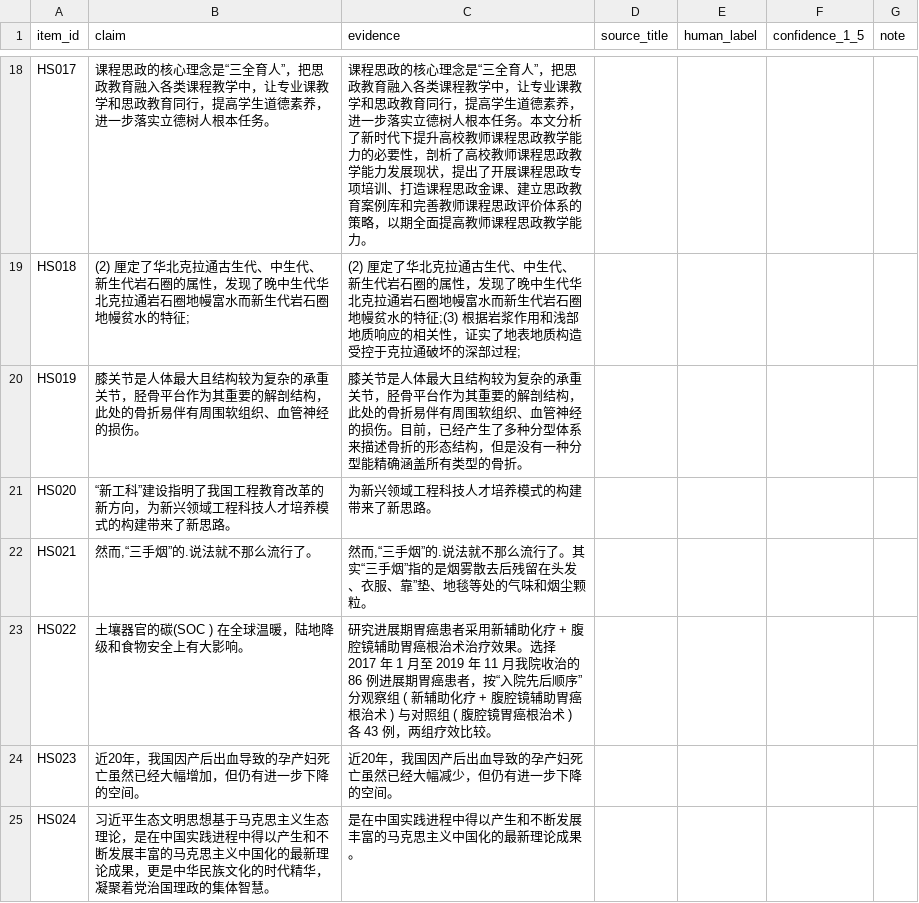
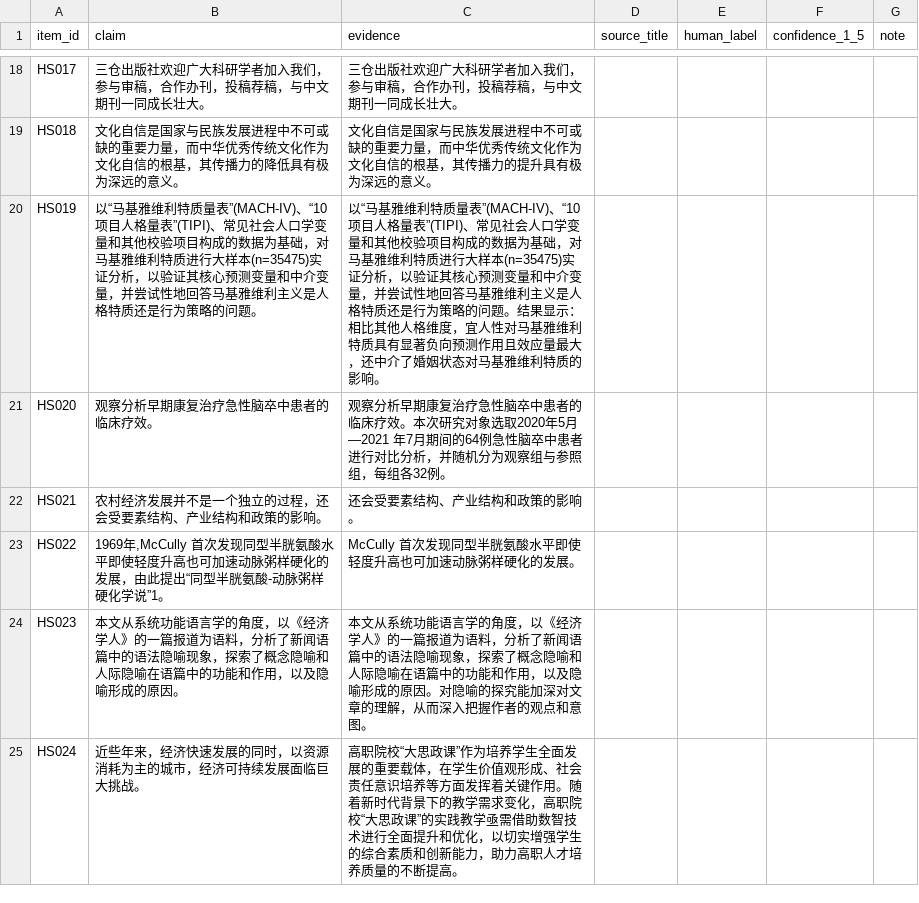
Before and after one commit to kkk431/citeguard-cn, a CSV file: data/audit/audit_sheet.csv, drawn as a sheet; only a part is shown, gaps mark what is left out; the diff covers the shown part only; the diff names each change by its address in the sheet, - before the commit and + after, or states it on an @@ line.

Commit message:
Expand ClaimSupport-CN to 300 constructed items (V2 140, F1 0.977)

```diff
--- a/data/audit/audit_sheet.csv
+++ b/data/audit/audit_sheet.csv
-B18 (claim): 课程思政的核心理念是“三全育人”，把思政教育融入各类课程教学中，让专业课教学和思政教育同行，提高学生道德素养，进一步落实立德树人根本任务。
+B18 (claim): 三仓出版社欢迎广大科研学者加入我们，参与审稿，合作办刊，投稿荐稿，与中文期刊一同成长壮大。
-C18 (evidence): 课程思政的核心理念是“三全育人”，把思政教育融入各类课程教学中，让专业课教学和思政教育同行，提高学生道德素养，进一步落实立德树人根本任务。本文分析了新时代下提升高校教师课程思政教学能力的必要性，剖析了高校教师课程思政教学能力发展现状，提出了开展课程思政专项培训、打造课程思政金课、建立思政教育案例库和完善教师课程思政评价体系的策略，以期全面提高教师课程思政教学能力。
+C18 (evidence): 三仓出版社欢迎广大科研学者加入我们，参与审稿，合作办刊，投稿荐稿，与中文期刊一同成长壮大。
-B19 (claim): (2) 厘定了华北克拉通古生代、中生代、新生代岩石圈的属性，发现了晚中生代华北克拉通岩石圈地幔富水而新生代岩石圈地幔贫水的特征;
+B19 (claim): 文化自信是国家与民族发展进程中不可或缺的重要力量，而中华优秀传统文化作为文化自信的根基，其传播力的降低具有极为深远的意义。
-C19 (evidence): (2) 厘定了华北克拉通古生代、中生代、新生代岩石圈的属性，发现了晚中生代华北克拉通岩石圈地幔富水而新生代岩石圈地幔贫水的特征;(3) 根据岩浆作用和浅部地质响应的相关性，证实了地表地质构造受控于克拉通破坏的深部过程;
+C19 (evidence): 文化自信是国家与民族发展进程中不可或缺的重要力量，而中华优秀传统文化作为文化自信的根基，其传播力的提升具有极为深远的意义。
-B20 (claim): 膝关节是人体最大且结构较为复杂的承重关节，胫骨平台作为其重要的解剖结构，此处的骨折易伴有周围软组织、血管神经的损伤。
+B20 (claim): 以“马基雅维利特质量表”(MACH-IV)、“10 项目人格量表”(TIPI)、常见社会人口学变量和其他校验项目构成的数据为基础，对马基雅维利特质进行大样本(n=35475)实证分析，以验证其核心预测变量和中介变量，并尝试性地回答马基雅维利主义是人格特质还是行为策略的问题。
-C20 (evidence): 膝关节是人体最大且结构较为复杂的承重关节，胫骨平台作为其重要的解剖结构，此处的骨折易伴有周围软组织、血管神经的损伤。目前，已经产生了多种分型体系来描述骨折的形态结构，但是没有一种分型能精确涵盖所有类型的骨折。
+C20 (evidence): 以“马基雅维利特质量表”(MACH-IV)、“10 项目人格量表”(TIPI)、常见社会人口学变量和其他校验项目构成的数据为基础，对马基雅维利特质进行大样本(n=35475)实证分析，以验证其核心预测变量和中介变量，并尝试性地回答马基雅维利主义是人格特质还是行为策略的问题。结果显示：相比其他人格维度，宜人性对马基雅维利特质具有显著负向预测作用且效应量最大，还中介了婚姻状态对马基雅维利特质的影响。
-B21 (claim): “新工科”建设指明了我国工程教育改革的新方向，为新兴领域工程科技人才培养模式的构建带来了新思路。
+B21 (claim): 观察分析早期康复治疗急性脑卒中患者的临床疗效。
-C21 (evidence): 为新兴领域工程科技人才培养模式的构建带来了新思路。
+C21 (evidence): 观察分析早期康复治疗急性脑卒中患者的临床疗效。本次研究对象选取2020年5月—2021 年7月期间的64例急性脑卒中患者进行对比分析，并随机分为观察组与参照组，每组各32例。
-B22 (claim): 然而,“三手烟”的.说法就不那么流行了。
+B22 (claim): 农村经济发展并不是一个独立的过程，还会受要素结构、产业结构和政策的影响。
-C22 (evidence): 然而,“三手烟”的.说法就不那么流行了。其实“三手烟”指的是烟雾散去后残留在头发、衣服、靠”垫、地毯等处的气味和烟尘颗粒。
+C22 (evidence): 还会受要素结构、产业结构和政策的影响。
-B23 (claim): 土壤器官的碳(SOC ) 在全球温暖，陆地降级和食物安全上有大影响。
+B23 (claim): 1969年,McCully 首次发现同型半胱氨酸水平即使轻度升高也可加速动脉粥样硬化的发展，由此提出“同型半胱氨酸‐动脉粥样硬化学说”1。
-C23 (evidence): 研究进展期胃癌患者采用新辅助化疗 + 腹腔镜辅助胃癌根治术治疗效果。选择 2017 年 1 月至 2019 年 11 月我院收治的 86 例进展期胃癌患者，按“入院先后顺序”分观察组 ( 新辅助化疗 + 腹腔镜辅助胃癌根治术 ) 与对照组 ( 腹腔镜胃癌根治术 ) 各 43 例，两组疗效比较。
+C23 (evidence): McCully 首次发现同型半胱氨酸水平即使轻度升高也可加速动脉粥样硬化的发展。
-B24 (claim): 近20年，我国因产后出血导致的孕产妇死亡虽然已经大幅增加，但仍有进一步下降的空间。
+B24 (claim): 本文从系统功能语言学的角度，以《经济学人》的一篇报道为语料，分析了新闻语篇中的语法隐喻现象，探索了概念隐喻和人际隐喻在语篇中的功能和作用，以及隐喻形成的原因。
-C24 (evidence): 近20年，我国因产后出血导致的孕产妇死亡虽然已经大幅减少，但仍有进一步下降的空间。
+C24 (evidence): 本文从系统功能语言学的角度，以《经济学人》的一篇报道为语料，分析了新闻语篇中的语法隐喻现象，探索了概念隐喻和人际隐喻在语篇中的功能和作用，以及隐喻形成的原因。对隐喻的探究能加深对文章的理解，从而深入把握作者的观点和意图。
-B25 (claim): 习近平生态文明思想基于马克思主义生态理论，是在中国实践进程中得以产生和不断发展丰富的马克思主义中国化的最新理论成果，更是中华民族文化的时代精华，凝聚着党治国理政的集体智慧。
+B25 (claim): 近些年来，经济快速发展的同时，以资源消耗为主的城市，经济可持续发展面临巨大挑战。
-C25 (evidence): 是在中国实践进程中得以产生和不断发展丰富的马克思主义中国化的最新理论成果。
+C25 (evidence): 高职院校“大思政课”作为培养学生全面发展的重要载体，在学生价值观形成、社会责任意识培养等方面发挥着关键作用。随着新时代背景下的教学需求变化，高职院校“大思政课”的实践教学亟需借助数智技术进行全面提升和优化，以切实增强学生的综合素质和创新能力，助力高职人才培养质量的不断提高。
```
Also changed, not shown: 104 edited cells elsewhere in this file, 10 other files.
